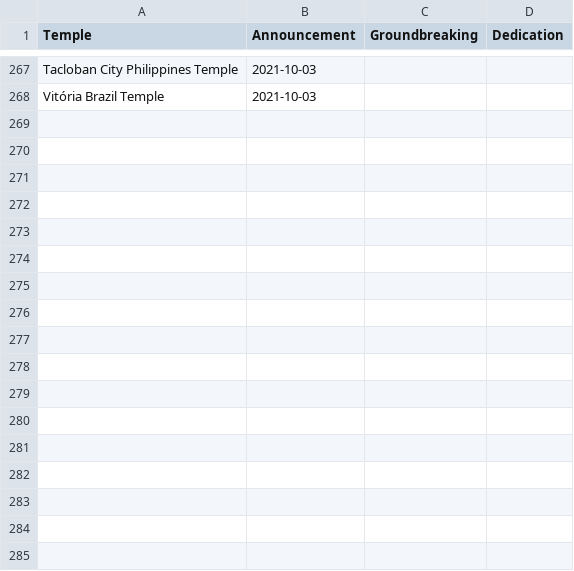
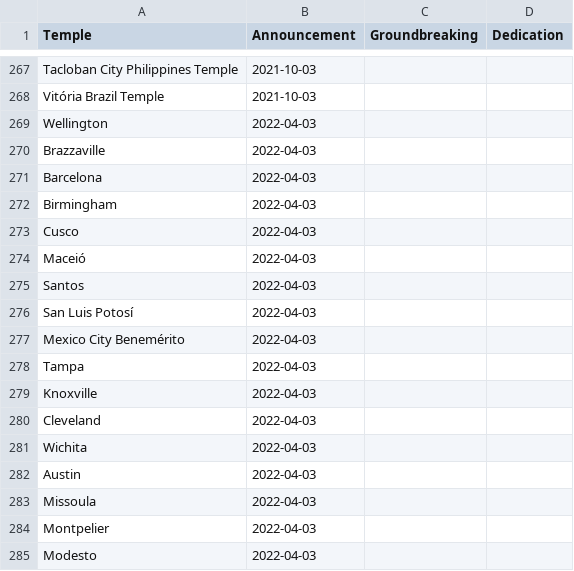
Before and after one commit to ldsstatistics/LDS-Statistics-Dashboard, a CSV file: data/temples.csv, drawn as a sheet; only a part is shown, gaps mark what is left out; the diff names each change by its address in the sheet, - before the commit and + after, or states it on an @@ line.

Commit message:
Update temples

```diff
--- a/data/temples.csv
+++ b/data/temples.csv
+row 269: Wellington | 2022-04-03
+row 270: Brazzaville | 2022-04-03
+row 271: Barcelona | 2022-04-03
+row 272: Birmingham | 2022-04-03
+row 273: Cusco | 2022-04-03
+row 274: Maceió | 2022-04-03
+row 275: Santos | 2022-04-03
+row 276: San Luis Potosí | 2022-04-03
+row 277: Mexico City Benemérito | 2022-04-03
+row 278: Tampa | 2022-04-03
+row 279: Knoxville | 2022-04-03
+row 280: Cleveland | 2022-04-03
+row 281: Wichita | 2022-04-03
+row 282: Austin | 2022-04-03
+row 283: Missoula | 2022-04-03
+row 284: Montpelier | 2022-04-03
+row 285: Modesto | 2022-04-03
```
